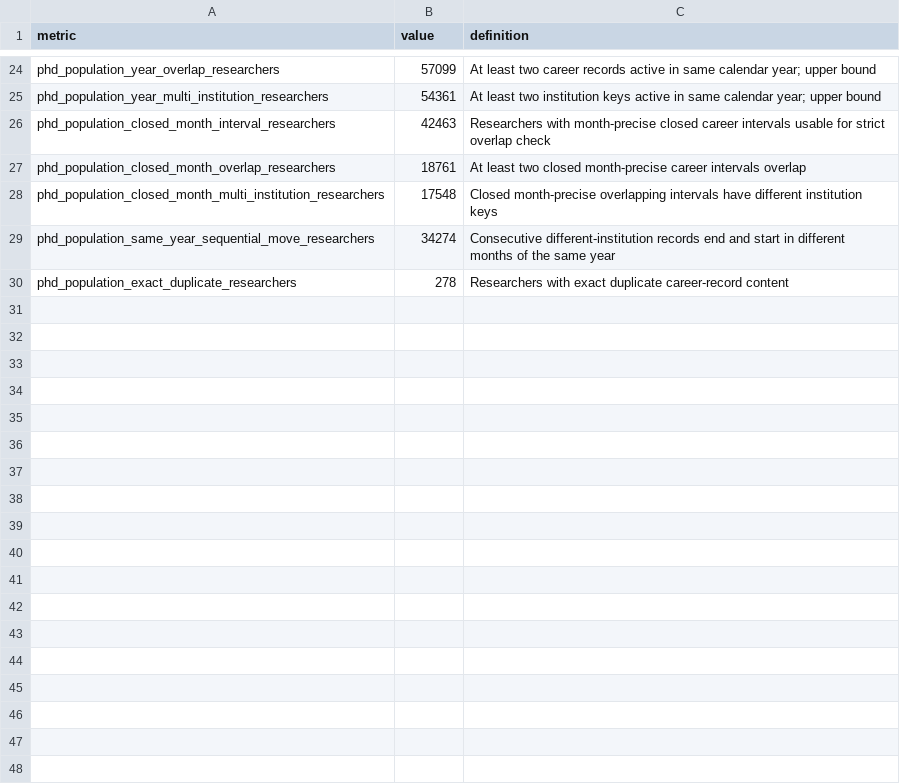
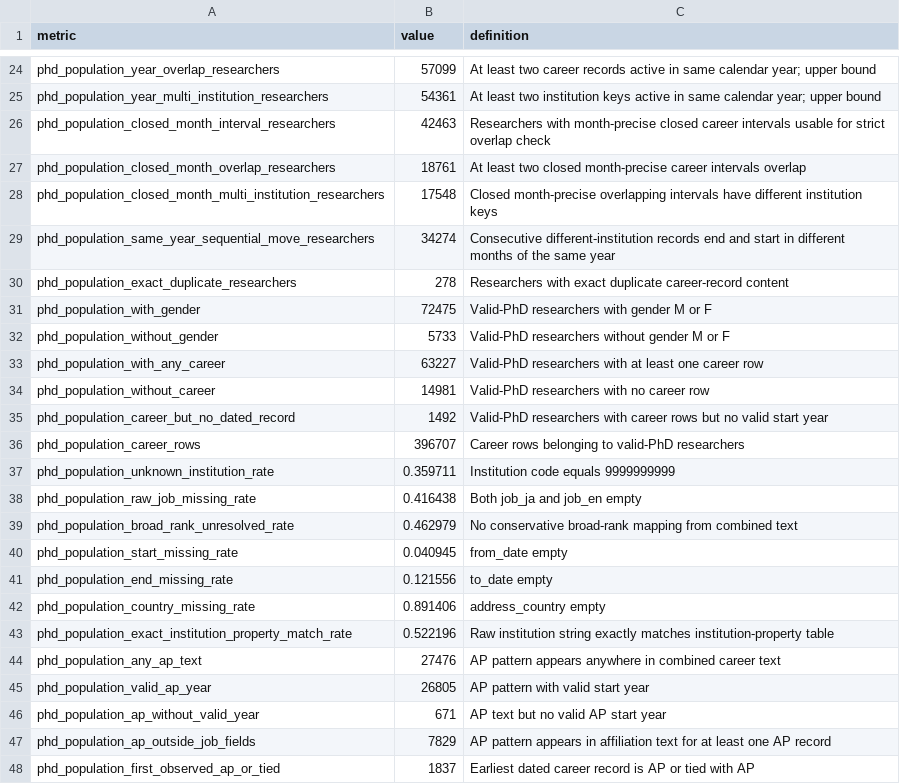
Before and after one commit to PEIRONGKANG/Gender-Inequality-in-Academic-Promotion-A-Trajectory-Based-Analysis, a CSV file: study2_feasibility/data/study2_feasibility_summary_20260715.csv, drawn as a sheet; only a part is shown, gaps mark what is left out.

Commit message:
research: catalogue Study 2 data gaps and actions

```diff
--- a/study2_feasibility/data/study2_feasibility_summary_20260715.csv
+++ b/study2_feasibility/data/study2_feasibility_summary_20260715.csv
@@ -30 +30,19 @@ phd_population_same_year_sequential_move_researchers,34274,Consecutive different
 phd_population_exact_duplicate_researchers,278,Researchers with exact duplicate career-record content
+phd_population_with_gender,72475,Valid-PhD researchers with gender M or F
+phd_population_without_gender,5733,Valid-PhD researchers without gender M or F
+phd_population_with_any_career,63227,Valid-PhD researchers with at least one career row
+phd_population_without_career,14981,Valid-PhD researchers with no career row
+phd_population_career_but_no_dated_record,1492,Valid-PhD researchers with career rows but no valid start year
+phd_population_career_rows,396707,Career rows belonging to valid-PhD researchers
+phd_population_unknown_institution_rate,0.359711,Institution code equals 9999999999
+phd_population_raw_job_missing_rate,0.416438,Both job_ja and job_en empty
+phd_population_broad_rank_unresolved_rate,0.462979,No conservative broad-rank mapping from combined text
+phd_population_start_missing_rate,0.040945,from_date empty
+phd_population_end_missing_rate,0.121556,to_date empty
+phd_population_country_missing_rate,0.891406,address_country empty
+phd_population_exact_institution_property_match_rate,0.522196,Raw institution string exactly matches institution-property table
+phd_population_any_ap_text,27476,AP pattern appears anywhere in combined career text
+phd_population_valid_ap_year,26805,AP pattern with valid start year
+phd_population_ap_without_valid_year,671,AP text but no valid AP start year
+phd_population_ap_outside_job_fields,7829,AP pattern appears in affiliation text for at least one AP record
+phd_population_first_observed_ap_or_tied,1837,Earliest dated career record is AP or tied with AP
```
Also changed, not shown: 1 other file.
